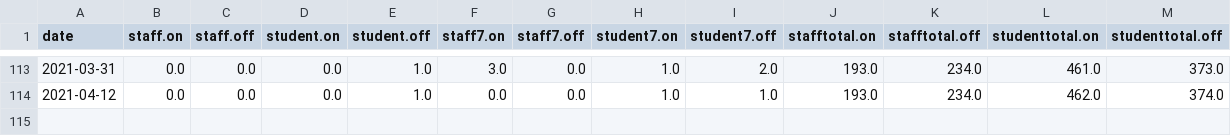
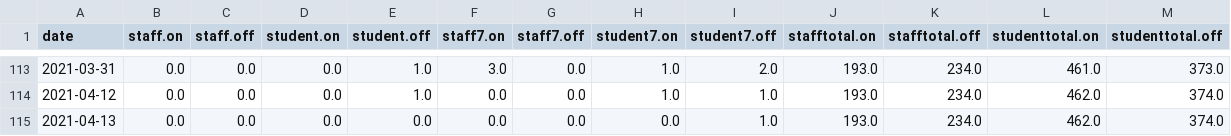
Before and after one commit to sjmurdoch/uclcovid, a CSV file: data/covid_raw.csv, drawn as a sheet; only a part is shown, gaps mark what is left out.

```diff
--- a/data/covid_raw.csv
+++ b/data/covid_raw.csv
@@ -114 +114,2 @@ date,staff.on,staff.off,student.on,student.off,staff7.on,staff7.off,student7.on,
 2021-04-12,0.0,0.0,0.0,1.0,0.0,0.0,1.0,1.0,193.0,234.0,462.0,374.0
+2021-04-13,0.0,0.0,0.0,0.0,0.0,0.0,0.0,1.0,193.0,234.0,462.0,374.0
```
Also changed, not shown: data/covid.csv, 4 other files.
